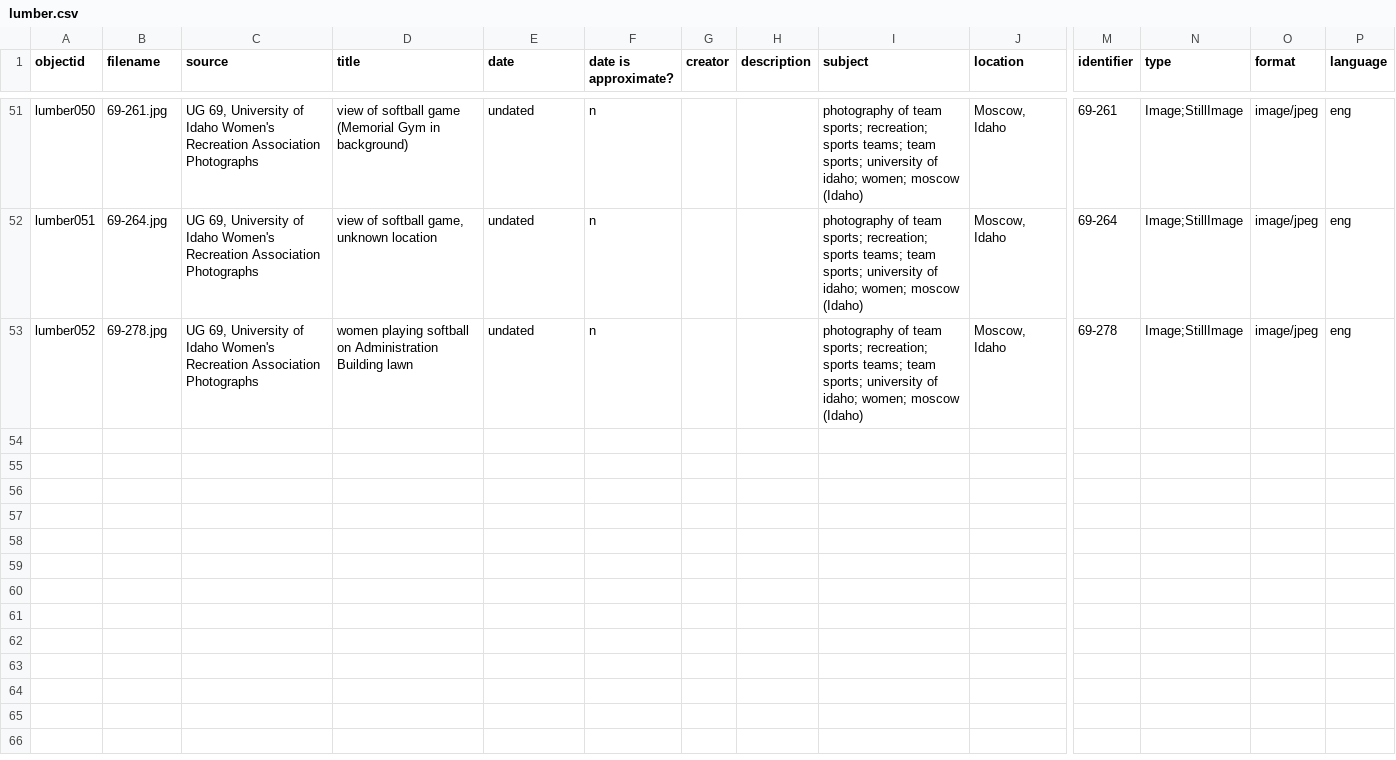
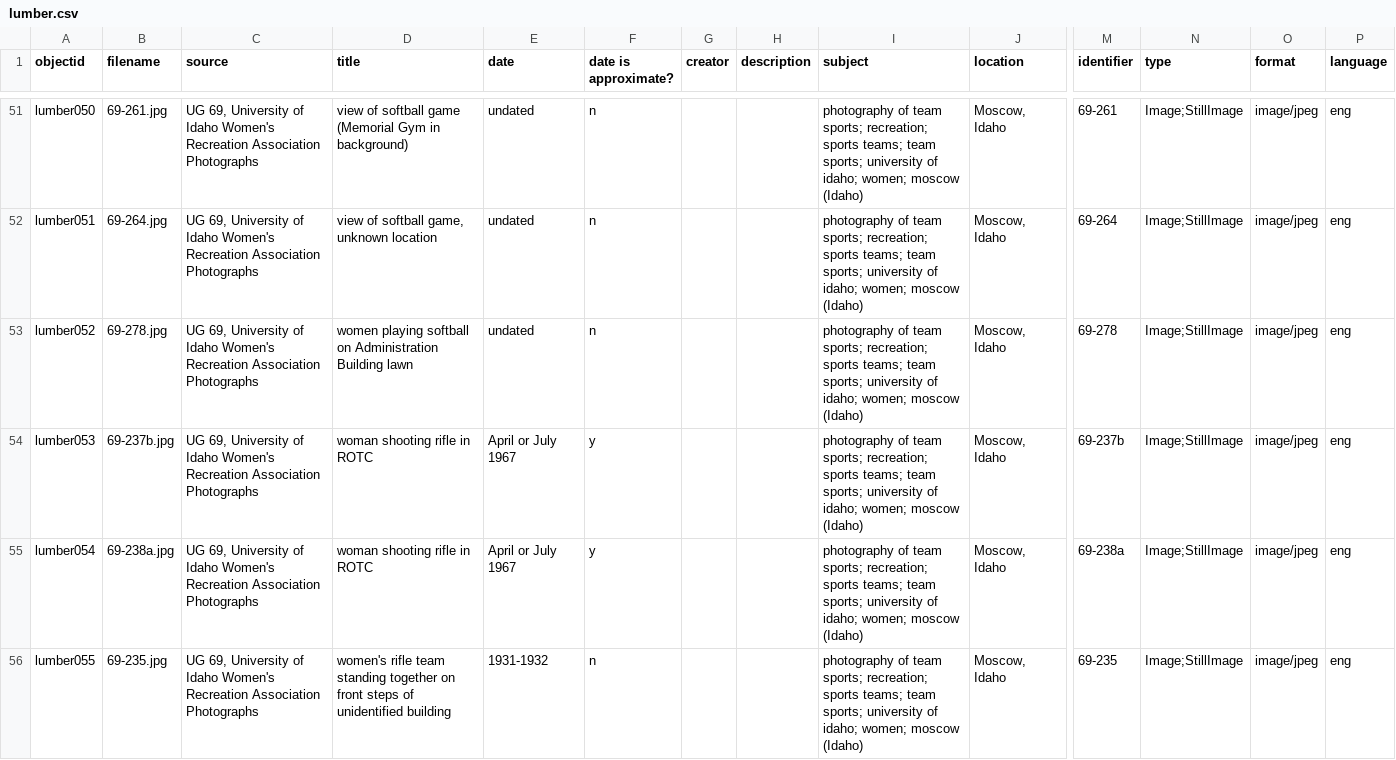
Before and after one commit to uidaholib/spec-lumber, a CSV file: _data/lumber.csv, drawn as a sheet; only a part is shown, gaps mark what is left out; rows hold the shown columns only; the diff names each change by its address in the sheet, - before the commit and + after, or states it on an @@ line.

```diff
--- a/_data/lumber.csv
+++ b/_data/lumber.csv
+row 54: lumber053 | 69-237b.jpg | UG 69, University of Idaho Women's Recreation Association Photographs | woman shooting rifle in ROTC | April or July 1967 | y |  |  | photography of team sports; recreation; sports teams; team sports; university of idaho; women; moscow (Idaho) | Moscow, Idaho | 69-237b | Image;StillImage | image/jpeg | eng
+row 55: lumber054 | 69-238a.jpg | UG 69, University of Idaho Women's Recreation Association Photographs | woman shooting rifle in ROTC | April or July 1967 | y |  |  | photography of team sports; recreation; sports teams; team sports; university of idaho; women; moscow (Idaho) | Moscow, Idaho | 69-238a | Image;StillImage | image/jpeg | eng
+row 56: lumber055 | 69-235.jpg | UG 69, University of Idaho Women's Recreation Association Photographs | women's rifle team standing together on front steps of unidentified building | 1931-1932 | n |  |  | photography of team sports; recreation; sports teams; team sports; university of idaho; women; moscow (Idaho) | Moscow, Idaho | 69-235 | Image;StillImage | image/jpeg | eng
```
Also changed, not shown: 5 other files.
